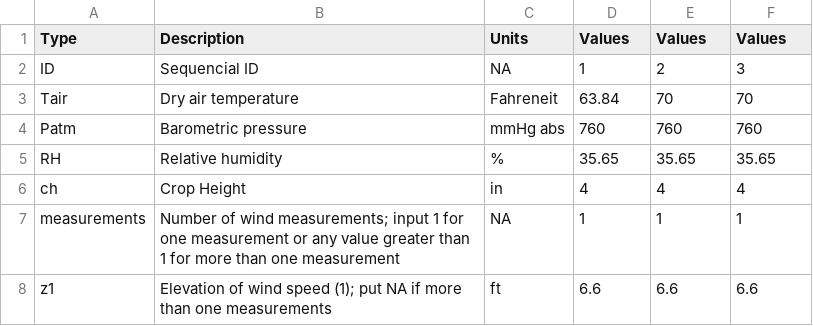
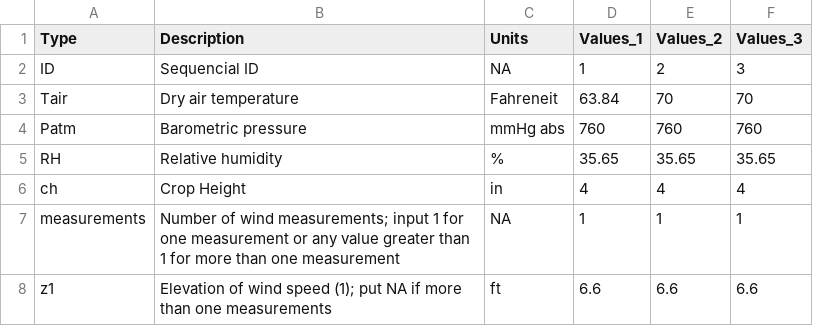
Before and after one commit to SprayDriftModels/CDM, a CSV file: Casanova/sample_data/Params (English).csv, drawn as a sheet; only a part is shown.

Commit message:
Create separate params data files; for use in runCasanova and as default data in shiny too

```diff
--- a/Casanova/sample_data/Params (English).csv
+++ b/Casanova/sample_data/Params (English).csv
@@ -1,2 +1,2 @@
-Type,Description,Units,Values,Values,Values
+Type,Description,Units,Values_1,Values_2,Values_3
 ID,Sequencial ID,NA,1,2,3
```
Also changed, not shown: Casanova/sample_data/Params (Metric).csv, 7 other files.
